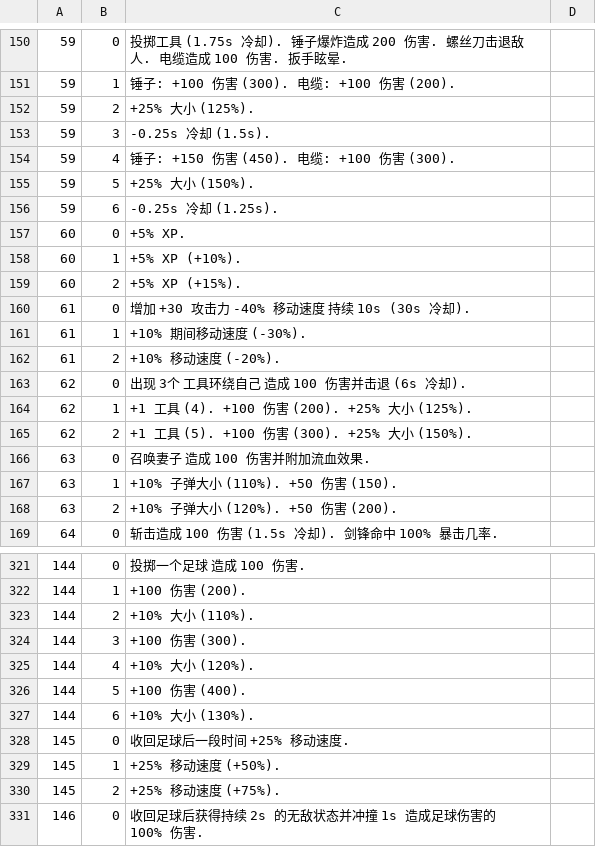
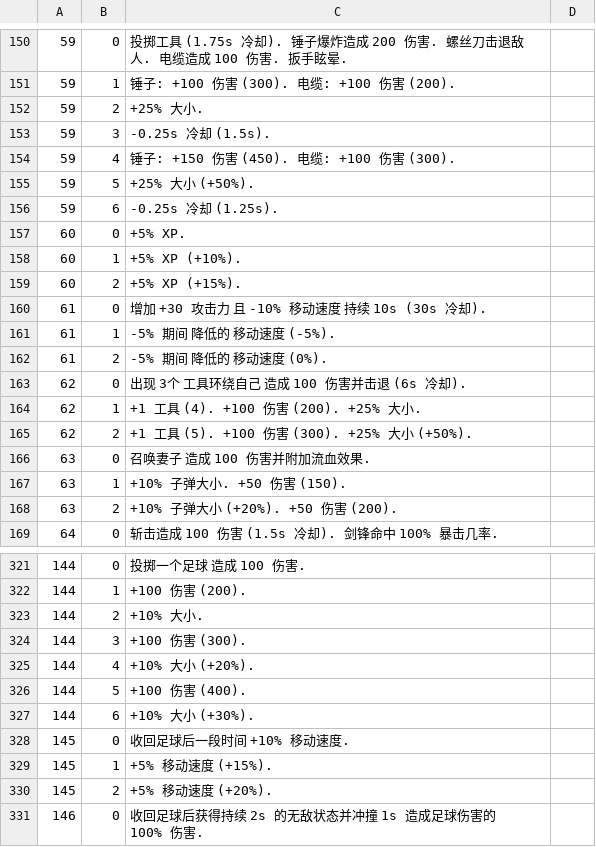
Before and after one commit to Ill-cat/Mobmania-Chinese, a CSV file: 正式版文件/V1.2.1/e_desc.csv, drawn as a sheet; only a part is shown, gaps mark what is left out; the diff covers the shown part only.

Commit message:
物品技能描述翻译修正

```diff
--- a/正式版文件/V1.2.1/e_desc.csv
+++ b/正式版文件/V1.2.1/e_desc.csv
@@ -151,6 +151,6 @@
 59,1,锤子: +100 伤害 (300). 电缆: +100 伤害 (200).
-59,2,+25% 大小 (125%).
+59,2,+25% 大小.
 59,3,-0.25s 冷却 (1.5s).
 59,4,锤子: +150 伤害 (450). 电缆: +100 伤害 (300).
-59,5,+25% 大小 (150%).
+59,5,+25% 大小 (+50%).
 59,6,-0.25s 冷却 (1.25s).
@@ -159,11 +159,11 @@
 60,2,+5% XP (+15%).
-61,0,增加 +30 攻击力 -40% 移动速度 持续 10s (30s 冷却).
-61,1,+10% 期间移动速度 (-30%).
-61,2,+10% 移动速度 (-20%).
+61,0,增加 +30 攻击力 且 -10% 移动速度 持续 10s (30s 冷却).
+61,1,-5% 期间 降低的 移动速度 (-5%).
+61,2,-5% 期间 降低的 移动速度 (0%).
 62,0,出现 3个 工具环绕自己 造成 100 伤害并击退 (6s 冷却).
-62,1,+1 工具 (4). +100 伤害 (200). +25% 大小 (125%).
-62,2,+1 工具 (5). +100 伤害 (300). +25% 大小 (150%).
+62,1,+1 工具 (4). +100 伤害 (200). +25% 大小.
+62,2,+1 工具 (5). +100 伤害 (300). +25% 大小 (+50%).
 63,0,召唤妻子 造成 100 伤害并附加流血效果.
-63,1,+10% 子弹大小 (110%). +50 伤害 (150).
-63,2,+10% 子弹大小 (120%). +50 伤害 (200).
+63,1,+10% 子弹大小. +50 伤害 (150).
+63,2,+10% 子弹大小 (+20%). +50 伤害 (200).
 64,0,斩击造成 100 伤害 (1.5s 冷却). 剑锋命中 100% 暴击几率.
@@ -322,10 +322,10 @@
 144,1,+100 伤害 (200).
-144,2,+10% 大小 (110%).
+144,2,+10% 大小.
 144,3,+100 伤害 (300).
-144,4,+10% 大小 (120%).
+144,4,+10% 大小 (+20%).
 144,5,+100 伤害 (400).
-144,6,+10% 大小 (130%).
-145,0,收回足球后一段时间 +25% 移动速度.
-145,1,+25% 移动速度 (+50%).
-145,2,+25% 移动速度 (+75%).
+144,6,+10% 大小 (+30%).
+145,0,收回足球后一段时间 +10% 移动速度.
+145,1,+5% 移动速度 (+15%).
+145,2,+5% 移动速度 (+20%).
 146,0,收回足球后获得持续 2s 的无敌状态并冲撞 1s 造成足球伤害的 100% 伤害.
```
Also changed, not shown: 113 edited cells elsewhere in this file.
